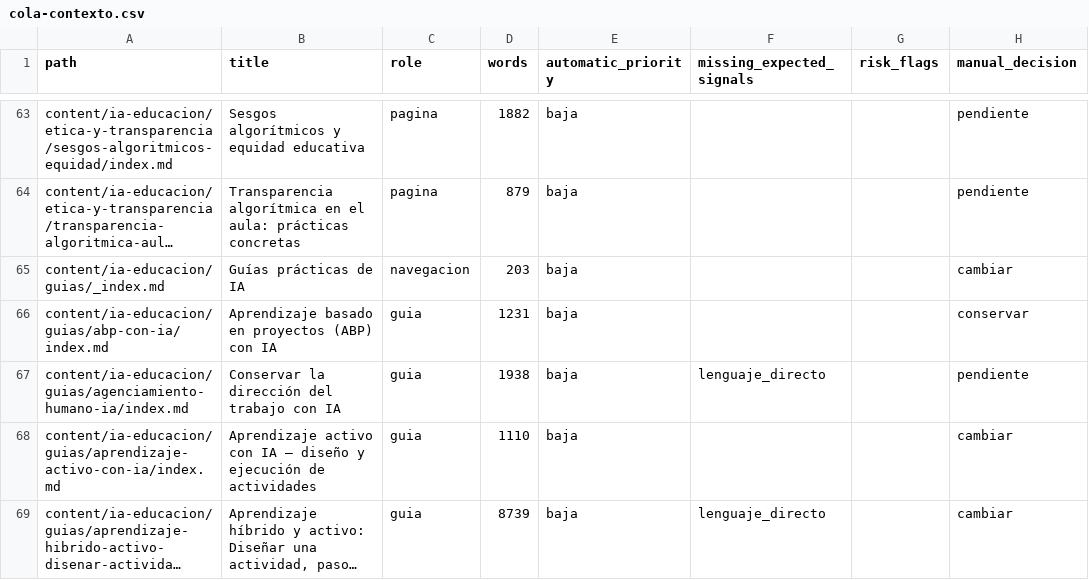
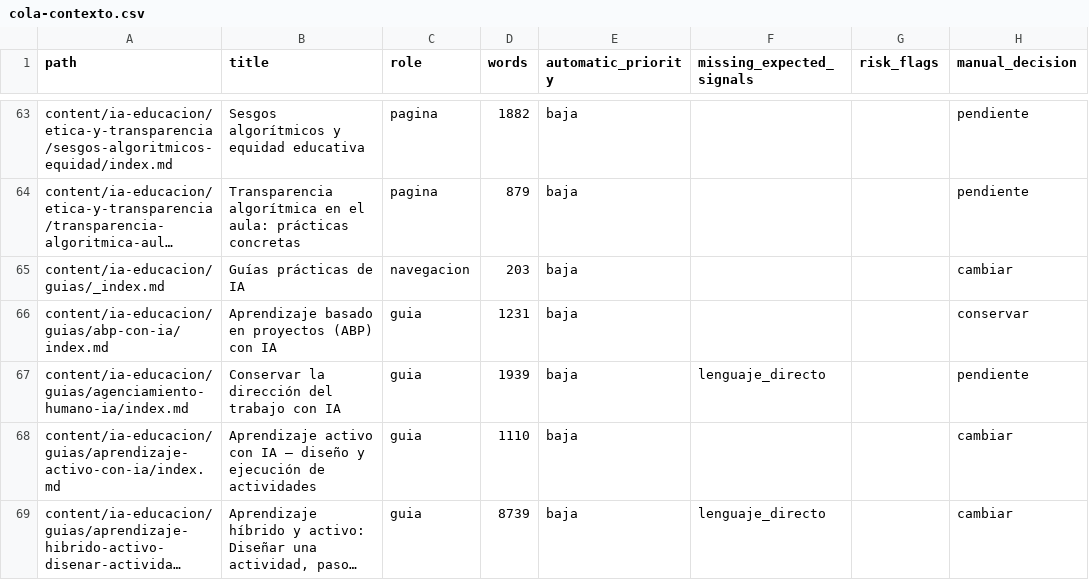
Before and after one commit to arqueon/aprendizaje-ia, a CSV file: docs/editorial/inventarios/2026-08-23-contexto/cola-contexto.csv, drawn as a sheet; only a part is shown, gaps mark what is left out; long unchanged cells end in …; the diff names each change by its address in the sheet, - before the commit and + after, or states it on an @@ line.

```diff
--- a/docs/editorial/inventarios/2026-08-23-contexto/cola-contexto.csv
+++ b/docs/editorial/inventarios/2026-08-23-contexto/cola-contexto.csv
-D67 (words): 1938
+D67 (words): 1939
```
Also changed, not shown: docs/editorial/inventarios/2026-08-23-hugo/inventario-paginas.csv, docs/editorial/inventarios/2026-08-23-udgia-021/inventario-materiales.csv, 4 other files.
